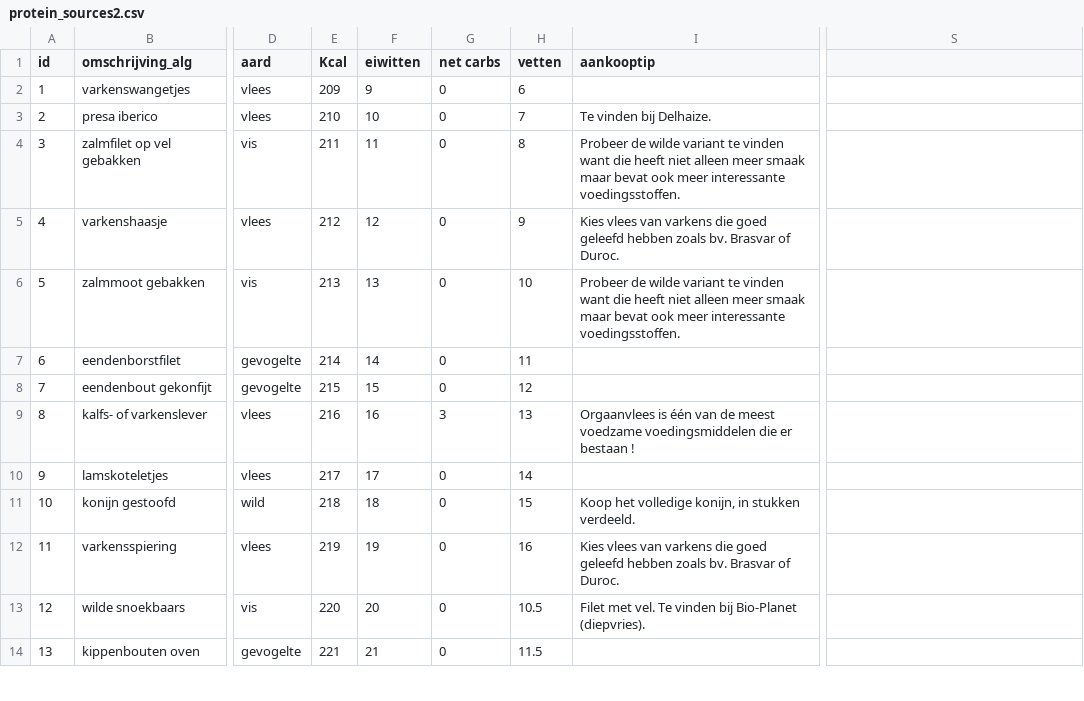
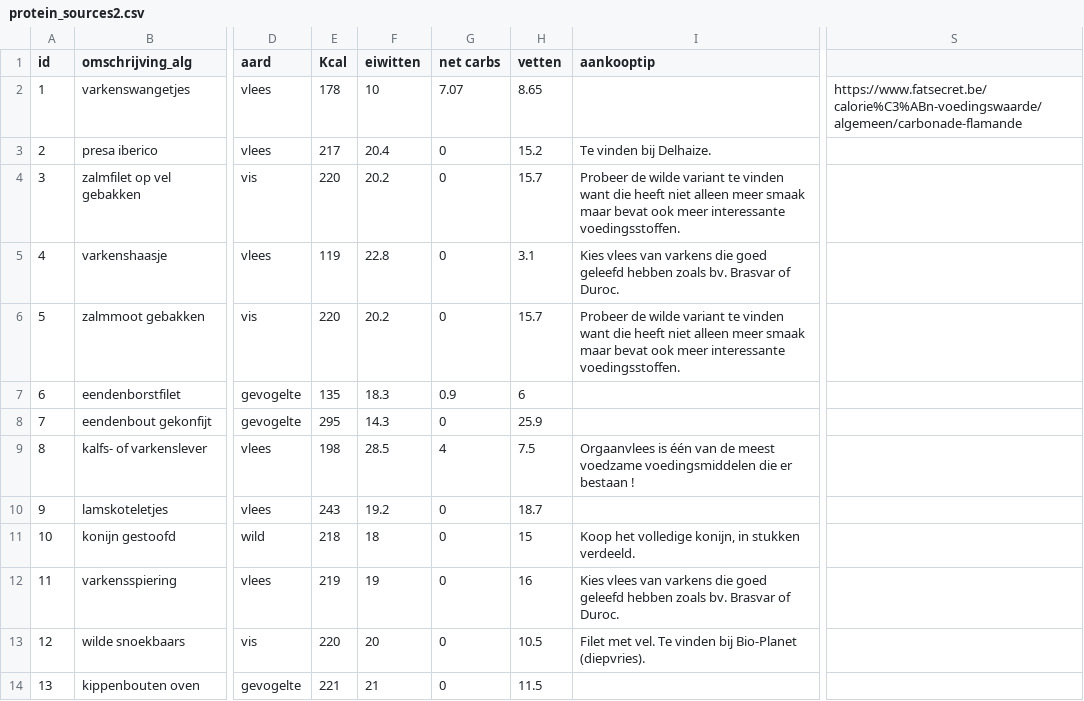
Before and after one commit to wdubois77/ketoMealGenerator, a CSV file: data/protein_sources2.csv, drawn as a sheet; only a part is shown, gaps mark what is left out; the diff names each change by its address in the sheet, - before the commit and + after, or states it on an @@ line.

Commit message:
functionaliteit voor berekening voedingswaarden afgewerkt

```diff
--- a/data/protein_sources2.csv
+++ b/data/protein_sources2.csv
-E2 (Kcal): 209
+E2 (Kcal): 178
-F2 (eiwitten): 9
+F2 (eiwitten): 10
-G2 (net carbs): 0
+G2 (net carbs): 7.07
-H2 (vetten): 6
+H2 (vetten): 8.65
-S2: (empty)
+S2: https://www.fatsecret.be/calorie%C3%ABn-voedingswaarde/algemeen/carbonade-flamande
-E3 (Kcal): 210
+E3 (Kcal): 217
-F3 (eiwitten): 10
+F3 (eiwitten): 20.4
-H3 (vetten): 7
+H3 (vetten): 15.2
-E4 (Kcal): 211
+E4 (Kcal): 220
-F4 (eiwitten): 11
+F4 (eiwitten): 20.2
-H4 (vetten): 8
+H4 (vetten): 15.7
-E5 (Kcal): 212
+E5 (Kcal): 119
-F5 (eiwitten): 12
+F5 (eiwitten): 22.8
-H5 (vetten): 9
+H5 (vetten): 3.1
-E6 (Kcal): 213
+E6 (Kcal): 220
-F6 (eiwitten): 13
+F6 (eiwitten): 20.2
-H6 (vetten): 10
+H6 (vetten): 15.7
-E7 (Kcal): 214
+E7 (Kcal): 135
-F7 (eiwitten): 14
+F7 (eiwitten): 18.3
-G7 (net carbs): 0
+G7 (net carbs): 0.9
-H7 (vetten): 11
+H7 (vetten): 6
-E8 (Kcal): 215
+E8 (Kcal): 295
-F8 (eiwitten): 15
+F8 (eiwitten): 14.3
-H8 (vetten): 12
+H8 (vetten): 25.9
-E9 (Kcal): 216
+E9 (Kcal): 198
-F9 (eiwitten): 16
+F9 (eiwitten): 28.5
-G9 (net carbs): 3
+G9 (net carbs): 4
-H9 (vetten): 13
+H9 (vetten): 7.5
-E10 (Kcal): 217
+E10 (Kcal): 243
-F10 (eiwitten): 17
+F10 (eiwitten): 19.2
-H10 (vetten): 14
+H10 (vetten): 18.7
```
Also changed, not shown: data/sauces2.csv_with_UTF-8_BOM.csv, data/vegetables2.csv, 2 other files.
